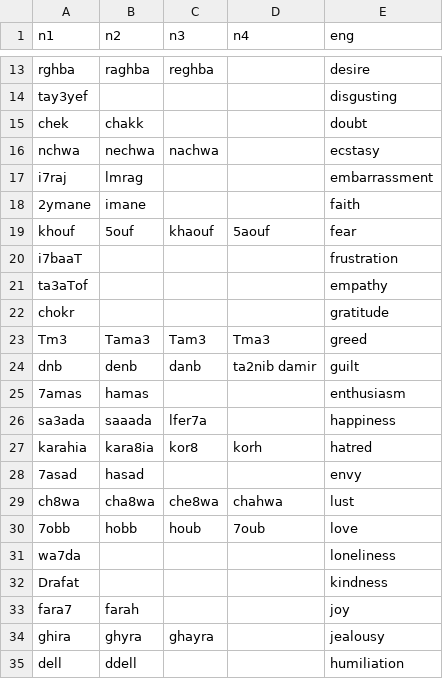
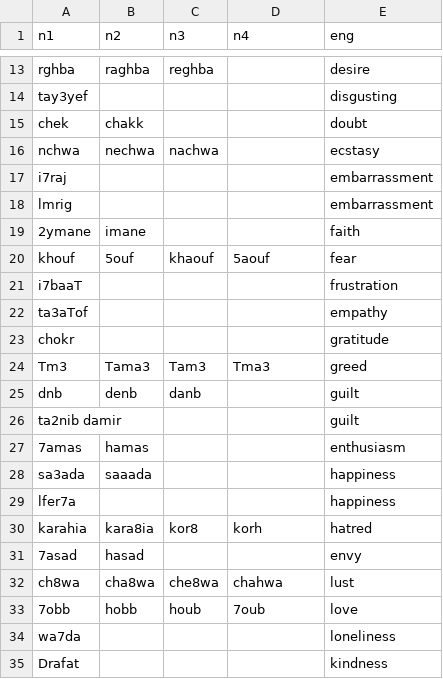
Before and after one commit to darija-open-dataset/dataset, a CSV file: semantic categories/emotions.csv, drawn as a sheet; only a part is shown, gaps mark what is left out; the shorter side is filled out with more unchanged rows.

```diff
--- a/semantic categories/emotions.csv
+++ b/semantic categories/emotions.csv
@@ -16,3 +16,4 @@
 "nchwa","nechwa","nachwa","","ecstasy"
-"i7raj","lmrag","","","embarrassment"
+"i7raj","","","","embarrassment"
+"lmrig","","","","embarrassment"
 "2ymane","imane","","","faith"
@@ -23,5 +24,7 @@
 "Tm3","Tama3","Tam3","Tma3","greed"
-"dnb","denb","danb","ta2nib damir","guilt"
+"dnb","denb","danb","","guilt"
+"ta2nib damir","","","","guilt"
 "7amas","hamas","","","enthusiasm"
-"sa3ada","saaada","lfer7a","","happiness"
+"sa3ada","saaada","","","happiness"
+"lfer7a","","","","happiness"
 "karahia","kara8ia","kor8","korh","hatred"
```
Also changed, not shown: semantic categories/environment.csv, semantic categories/family.csv, 1 other file.
